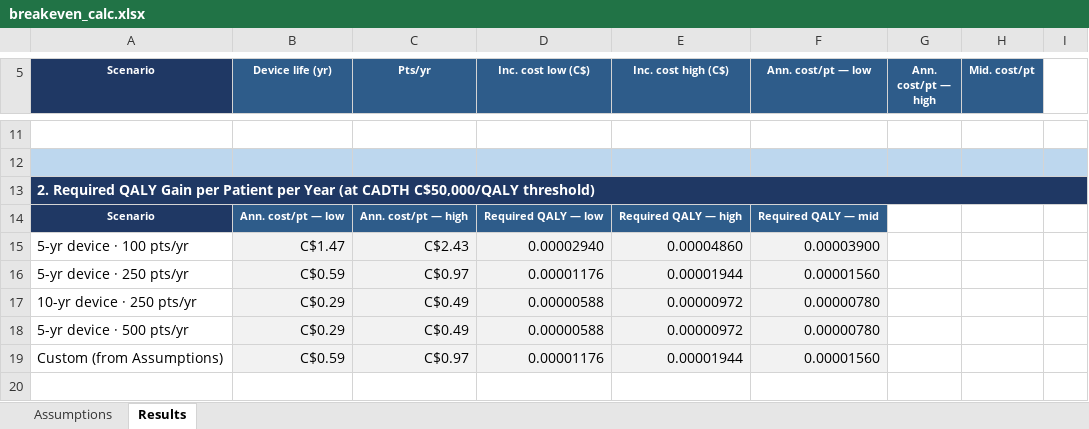
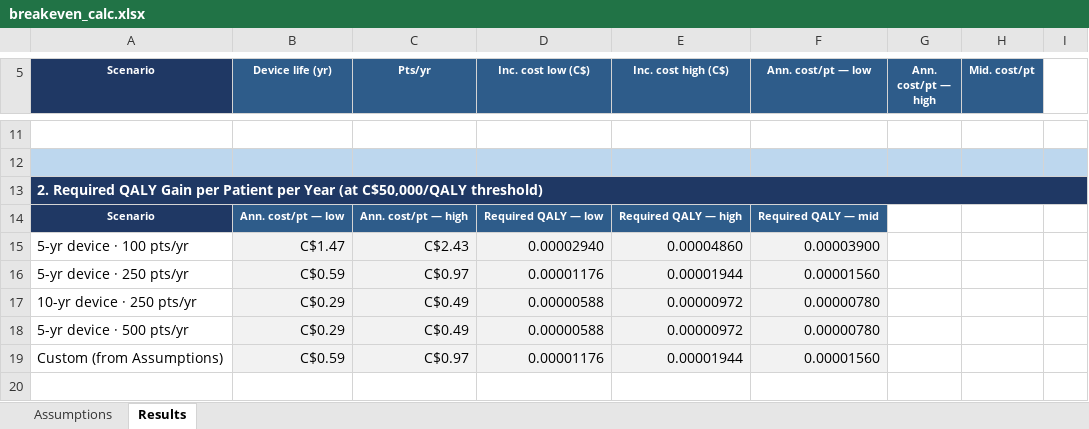
Before and after one commit to ghazalbs/HTN-Management, an Excel workbook: dist/downloads/breakeven_calc.xlsx, sheet Results, drawn as a sheet; only a part is shown, gaps mark what is left out; values as stored, in another font and other column widths than the file's, no borders; the diff covers the shown part only; the diff names each change by its address in the sheet, - before the commit and + after, or states it on an @@ line.

```diff
--- a/dist/downloads/breakeven_calc.xlsx (sheet Results)
+++ b/dist/downloads/breakeven_calc.xlsx (sheet Results)
-A13 (Scenario): …Year (at CADTH C$50,000/QALY threshold)
+A13 (Scenario): …Year (at C$50,000/QALY threshold)
```
Also changed, not shown: 3 added rows, 3 removed rows and 44 edited cells elsewhere in this sheet, sheet Assumptions, formulas that keep their value, public/downloads/breakeven_calc.xlsx, 4 other files.
